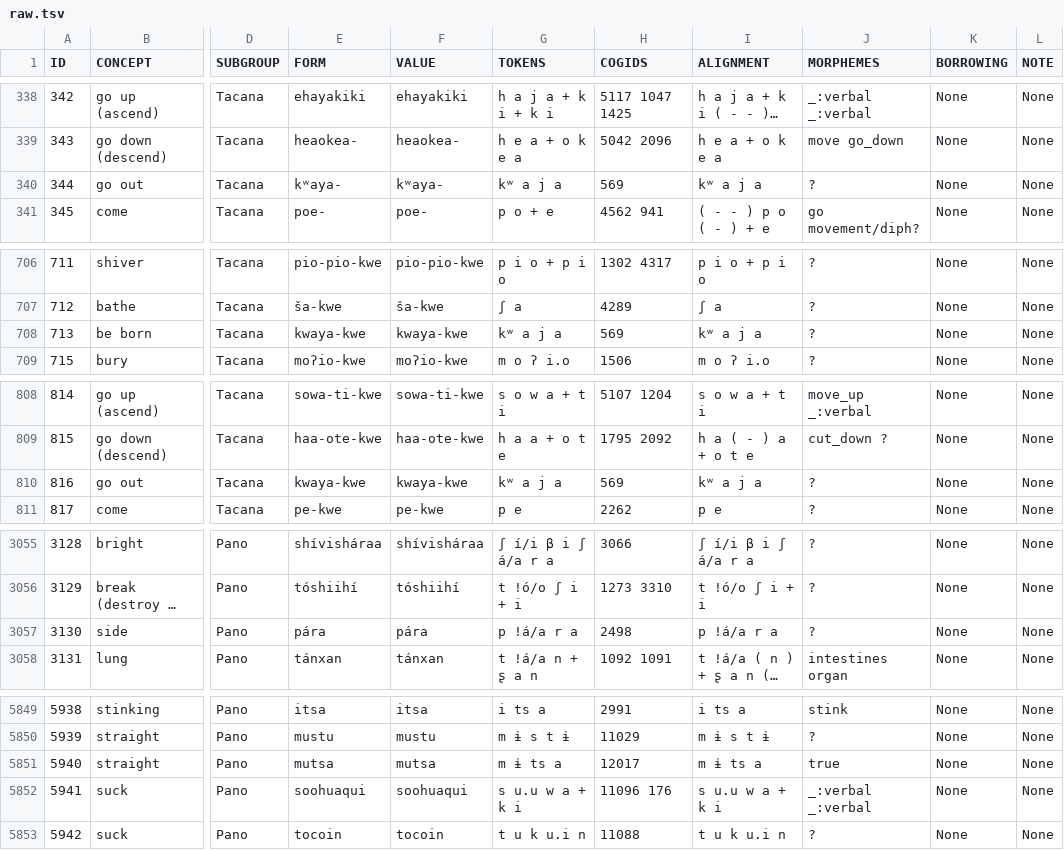
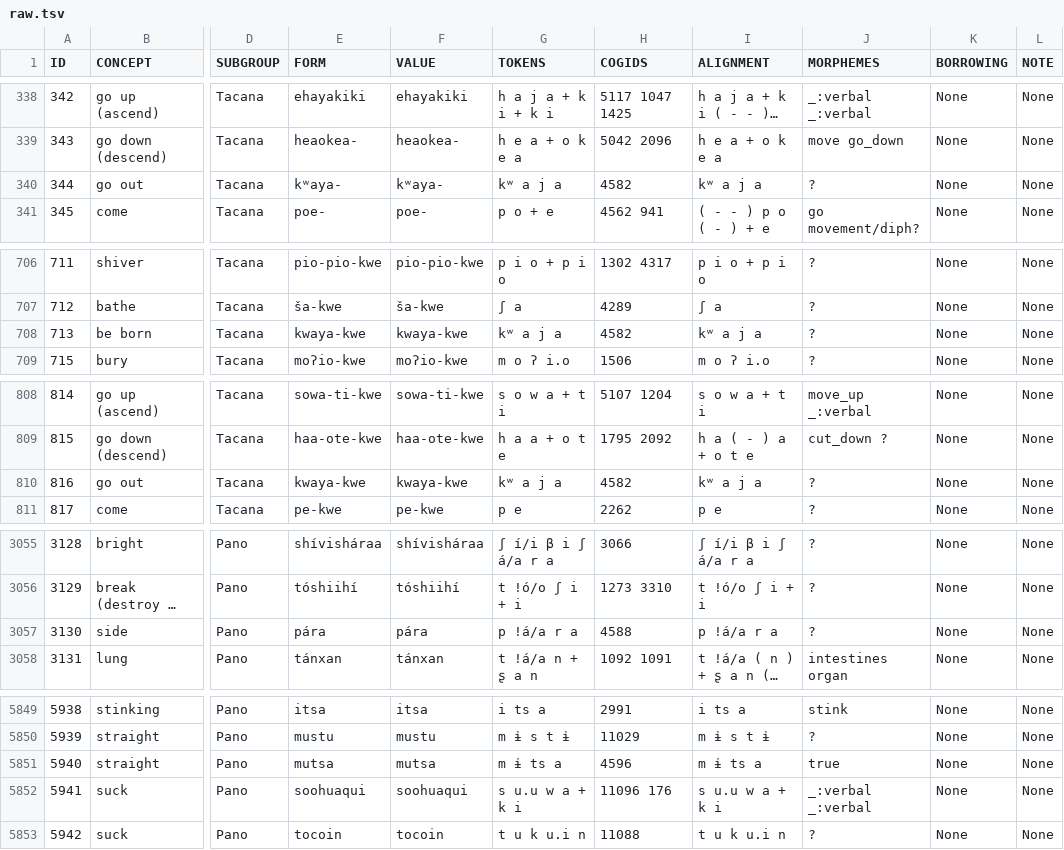
Before and after one commit to pano-takanan-history/blumpanotacana, a TSV file: raw/raw.tsv, drawn as a sheet; only a part is shown, gaps mark what is left out; long unchanged cells end in …; the diff covers the shown part only; the diff names each change by its address in the sheet, - before the commit and + after, or states it on an @@ line.

```diff
--- a/raw/raw.tsv
+++ b/raw/raw.tsv
-H340 (COGIDS): 569
+H340 (COGIDS): 4582
-H708 (COGIDS): 569
+H708 (COGIDS): 4582
-H810 (COGIDS): 569
+H810 (COGIDS): 4582
-H3057 (COGIDS): 2498
+H3057 (COGIDS): 4588
-H5851 (COGIDS): 12017
+H5851 (COGIDS): 4596
```
Also changed, not shown: 28 edited cells elsewhere in this file, cldf/cognates.csv, 9 other files.
